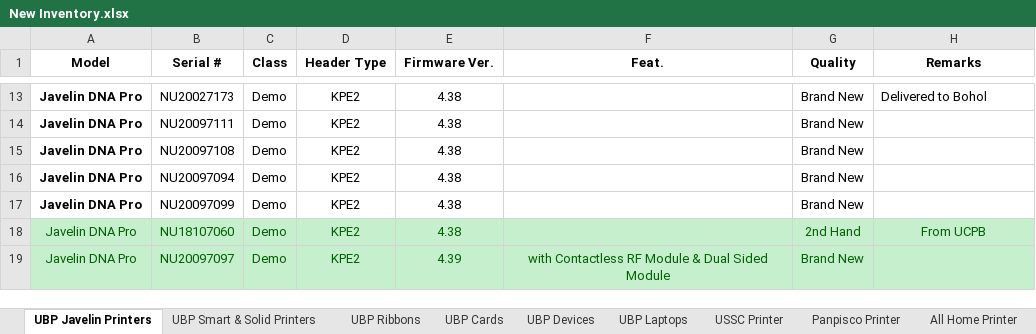
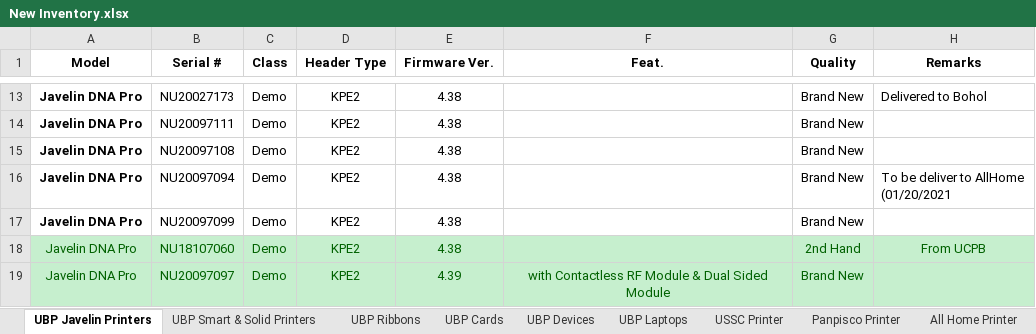
Before and after one commit to Mik-Arvin-Repo/Inventory, an Excel workbook: New Inventory.xlsx, sheet UBP Javelin Printers, drawn as a sheet; only a part is shown, gaps mark what is left out; values as stored, in another font and other column widths than the file's, no borders; table styles not drawn; ↵ is a line break in a cell; the diff names each change by its address in the sheet, - before the commit and + after, or states it on an @@ line.

Commit message:
Update New Inventory.xlsx

```diff
--- a/New Inventory.xlsx (sheet UBP Javelin Printers)
+++ b/New Inventory.xlsx (sheet UBP Javelin Printers)
-H16 (Remarks): (empty)
+H16 (Remarks): To be deliver to AllHome ↵ (01/20/2021
```
